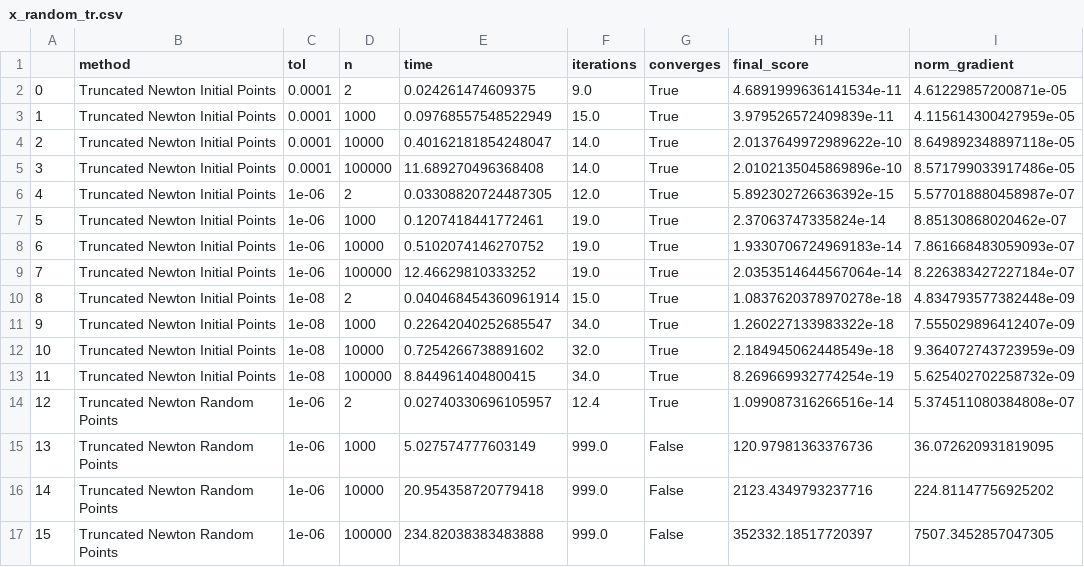
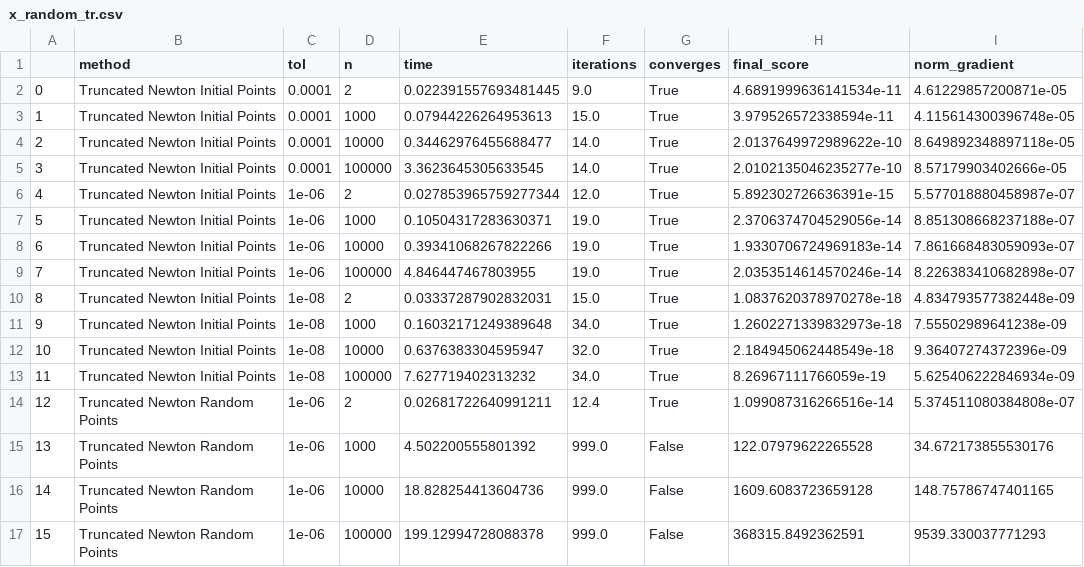
Before and after one commit to ElioEgidioDS/Numerical-Optimization-Assignment, a CSV file: csv/p31/x_random_tr.csv, drawn as a sheet.

```diff
--- a/csv/p31/x_random_tr.csv
+++ b/csv/p31/x_random_tr.csv
@@ -1,17 +1,17 @@
 ,method,tol,n,time,iterations,converges,final_score,norm_gradient
-0,Truncated Newton Initial Points,0.0001,2,0.024261474609375,9.0,True,4.6891999636141534e-11,4.61229857200871e-05
-1,Truncated Newton Initial Points,0.0001,1000,0.09768557548522949,15.0,True,3.979526572409839e-11,4.115614300427959e-05
-2,Truncated Newton Initial Points,0.0001,10000,0.40162181854248047,14.0,True,2.0137649972989622e-10,8.649892348897118e-05
-3,Truncated Newton Initial Points,0.0001,100000,11.689270496368408,14.0,True,2.0102135045869896e-10,8.571799033917486e-05
-4,Truncated Newton Initial Points,1e-06,2,0.03308820724487305,12.0,True,5.892302726636392e-15,5.577018880458987e-07
-5,Truncated Newton Initial Points,1e-06,1000,0.1207418441772461,19.0,True,2.37063747335824e-14,8.85130868020462e-07
-6,Truncated Newton Initial Points,1e-06,10000,0.5102074146270752,19.0,True,1.9330706724969183e-14,7.861668483059093e-07
-7,Truncated Newton Initial Points,1e-06,100000,12.46629810333252,19.0,True,2.0353514644567064e-14,8.226383427227184e-07
-8,Truncated Newton Initial Points,1e-08,2,0.040468454360961914,15.0,True,1.0837620378970278e-18,4.834793577382448e-09
-9,Truncated Newton Initial Points,1e-08,1000,0.22642040252685547,34.0,True,1.260227133983322e-18,7.555029896412407e-09
-10,Truncated Newton Initial Points,1e-08,10000,0.7254266738891602,32.0,True,2.184945062448549e-18,9.364072743723959e-09
-11,Truncated Newton Initial Points,1e-08,100000,8.844961404800415,34.0,True,8.269669932774254e-19,5.625402702258732e-09
-12,Truncated Newton Random Points,1e-06,2,0.02740330696105957,12.4,True,1.099087316266516e-14,5.374511080384808e-07
-13,Truncated Newton Random Points,1e-06,1000,5.027574777603149,999.0,False,120.97981363376736,36.072620931819095
-14,Truncated Newton Random Points,1e-06,10000,20.954358720779418,999.0,False,2123.4349793237716,224.81147756925202
-15,Truncated Newton Random Points,1e-06,100000,234.82038383483888,999.0,False,352332.18517720397,7507.3452857047305
+0,Truncated Newton Initial Points,0.0001,2,0.022391557693481445,9.0,True,4.6891999636141534e-11,4.61229857200871e-05
+1,Truncated Newton Initial Points,0.0001,1000,0.07944226264953613,15.0,True,3.979526572338594e-11,4.115614300396748e-05
+2,Truncated Newton Initial Points,0.0001,10000,0.34462976455688477,14.0,True,2.0137649972989622e-10,8.649892348897118e-05
+3,Truncated Newton Initial Points,0.0001,100000,3.3623645305633545,14.0,True,2.0102135046235277e-10,8.57179903402666e-05
+4,Truncated Newton Initial Points,1e-06,2,0.027853965759277344,12.0,True,5.892302726636391e-15,5.577018880458987e-07
+5,Truncated Newton Initial Points,1e-06,1000,0.10504317283630371,19.0,True,2.3706374704529056e-14,8.851308668237188e-07
+6,Truncated Newton Initial Points,1e-06,10000,0.39341068267822266,19.0,True,1.9330706724969183e-14,7.861668483059093e-07
+7,Truncated Newton Initial Points,1e-06,100000,4.846447467803955,19.0,True,2.0353514614570246e-14,8.226383410682898e-07
+8,Truncated Newton Initial Points,1e-08,2,0.03337287902832031,15.0,True,1.0837620378970278e-18,4.834793577382448e-09
+9,Truncated Newton Initial Points,1e-08,1000,0.16032171249389648,34.0,True,1.2602271339832973e-18,7.55502989641238e-09
+10,Truncated Newton Initial Points,1e-08,10000,0.6376383304595947,32.0,True,2.184945062448549e-18,9.36407274372396e-09
+11,Truncated Newton Initial Points,1e-08,100000,7.627719402313232,34.0,True,8.26967111766059e-19,5.625406222846934e-09
+12,Truncated Newton Random Points,1e-06,2,0.02681722640991211,12.4,True,1.099087316266516e-14,5.374511080384808e-07
+13,Truncated Newton Random Points,1e-06,1000,4.502200555801392,999.0,False,122.07979622265528,34.672173855530176
+14,Truncated Newton Random Points,1e-06,10000,18.828254413604736,999.0,False,1609.6083723659128,148.75786747401165
+15,Truncated Newton Random Points,1e-06,100000,199.12994728088378,999.0,False,368315.8492362591,9539.330037771293
```
Also changed, not shown: csv/p31/x_initial_nm.csv, csv/p31/x_random_nm.csv, 17 other files.
